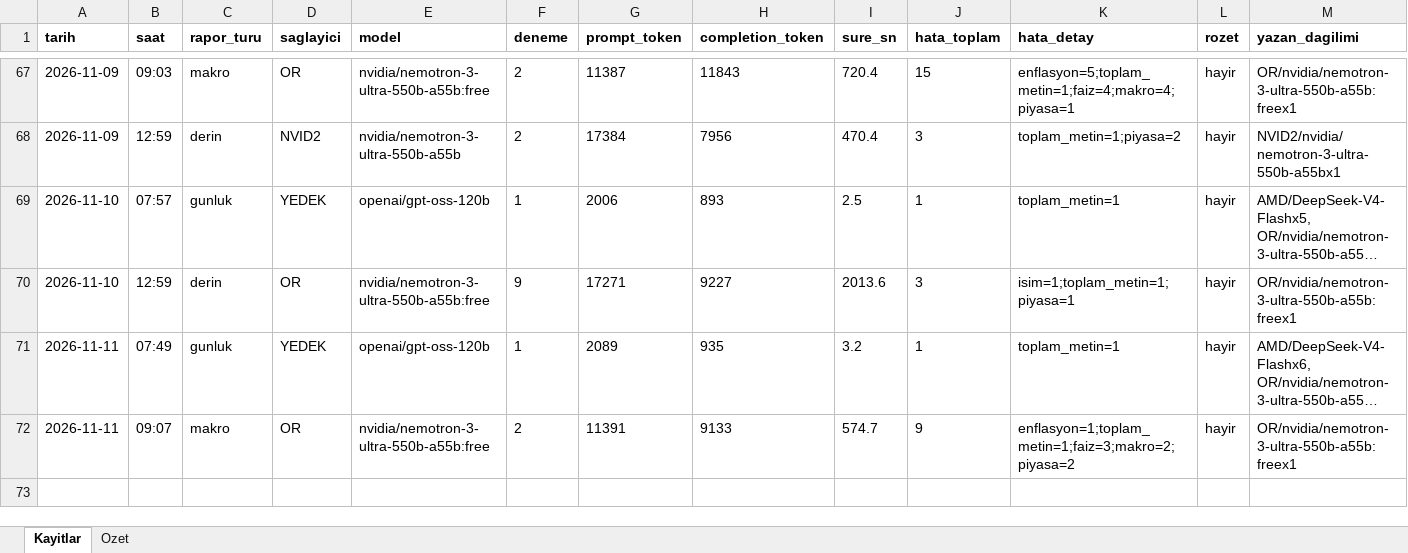
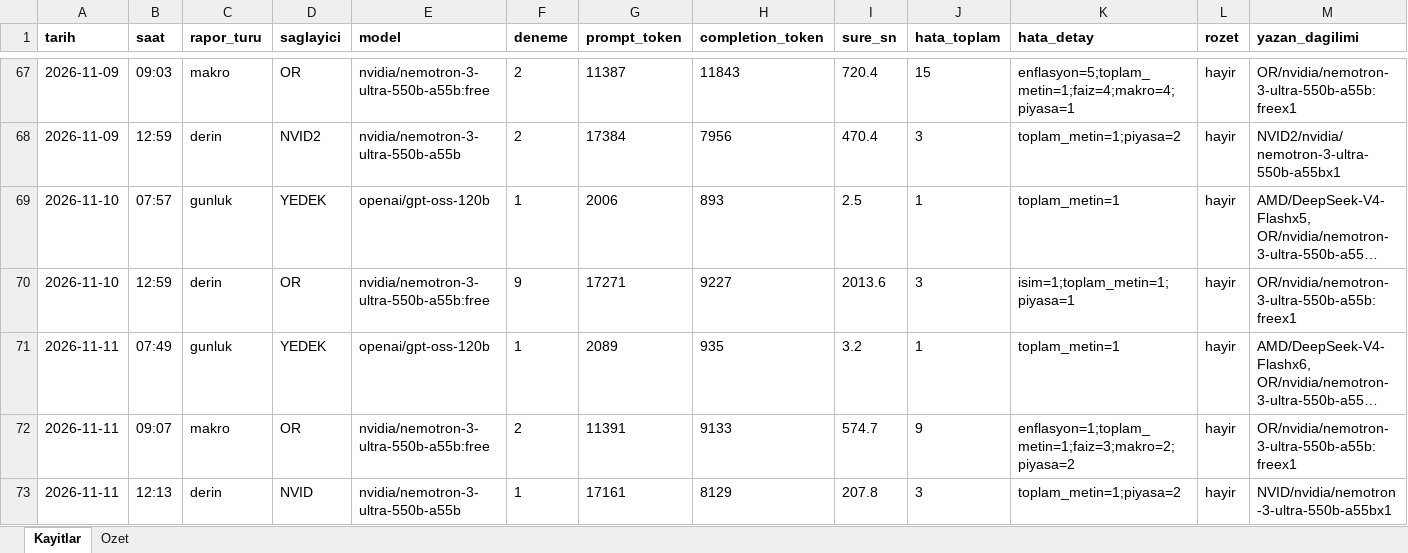
Before and after one commit to gunluk-raporlar/borsa-raporlari, an Excel workbook: data/kullanim-defteri.xlsx, sheet Kayitlar, drawn as a sheet; only a part is shown, gaps mark what is left out; long unchanged cells end in …; values as stored, in another font and other column widths than the file's, no borders; rows hold the shown columns only; the diff names each change by its address in the sheet, - before the commit and + after, or states it on an @@ line.

Commit message:
Derin analiz guncellemesi [CI Skip]

```diff
--- a/data/kullanim-defteri.xlsx (sheet Kayitlar)
+++ b/data/kullanim-defteri.xlsx (sheet Kayitlar)
+row 73: 2026-11-11 | 12:13 | derin | NVID | nvidia/nemotron-3-ultra-550b-a55b | 1 | 17161 | 8129 | 207.8 | 3 | toplam_metin=1;piyasa=2 | hayir | NVID/nvidia/nemotron-3-ultra-550b-a55bx1
```
Also changed, not shown: sheet Ozet, 9 other files.
